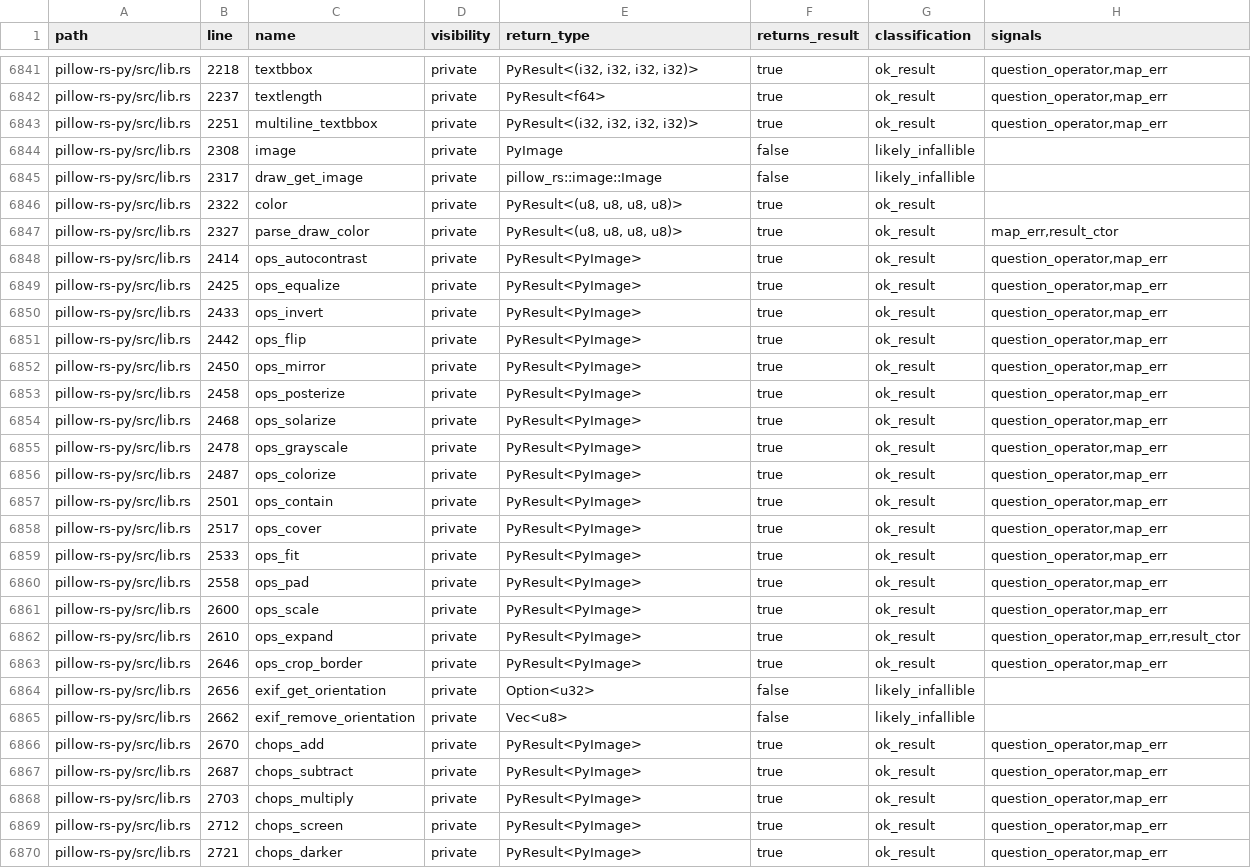
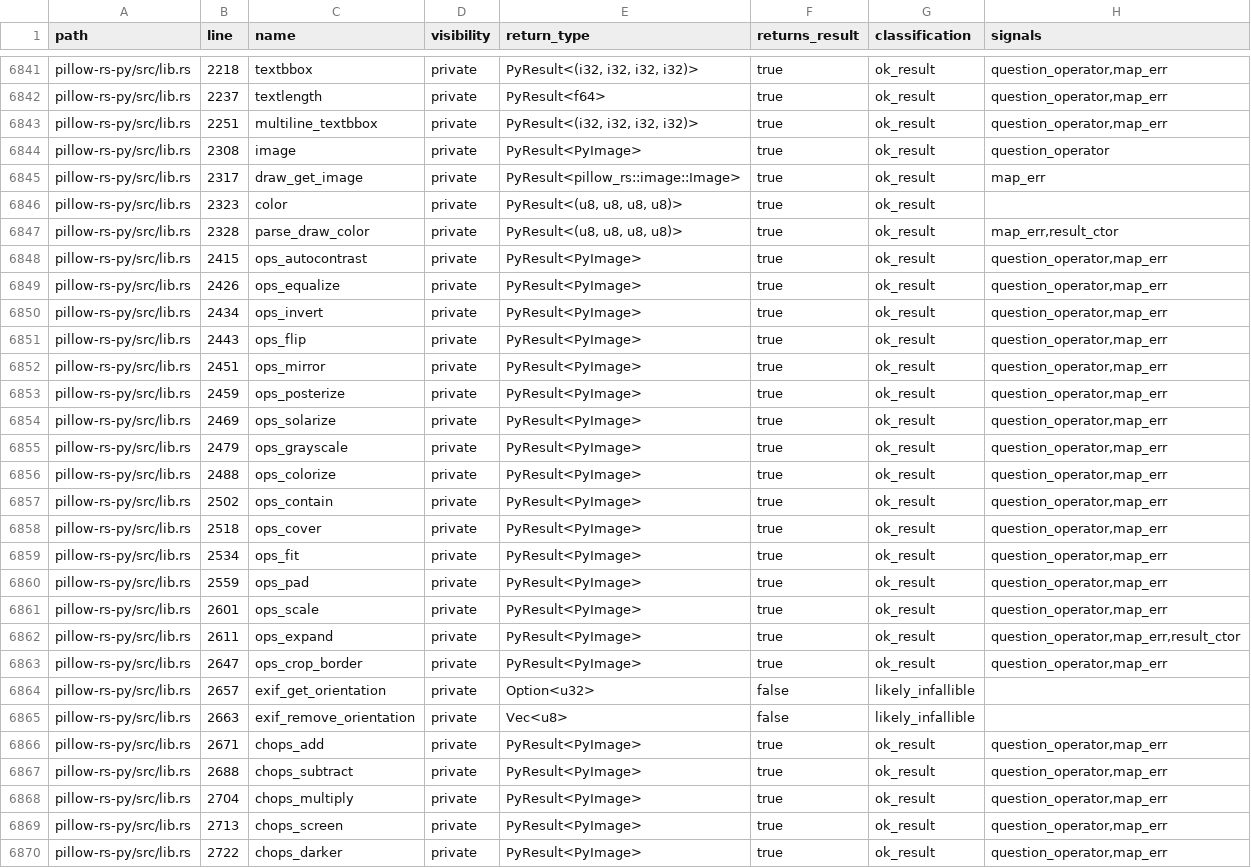
Before and after one commit to appunni-m/pillow-rs, a TSV file: docs/generated/rust-method-result-audit.tsv, drawn as a sheet; only a part is shown, gaps mark what is left out; the diff covers the shown part only; the diff names each change by its address in the sheet, - before the commit and + after, or states it on an @@ line.

Commit message:
image: bubble raw and grayscale errors

```diff
--- a/docs/generated/rust-method-result-audit.tsv
+++ b/docs/generated/rust-method-result-audit.tsv
-E6844 (return_type): PyImage
+E6844 (return_type): PyResult<PyImage>
-F6844:F6845 (returns_result): false
+F6844:F6845 (returns_result): true
-G6844:G6845 (classification): likely_infallible
+G6844:G6845 (classification): ok_result
-H6844 (signals): (empty)
+H6844 (signals): question_operator
-E6845 (return_type): pillow_rs::image::Image
+E6845 (return_type): PyResult<pillow_rs::image::Image>
-H6845 (signals): (empty)
+H6845 (signals): map_err
-B6846 (line): 2322
+B6846 (line): 2323
-B6847 (line): 2327
+B6847 (line): 2328
-B6848 (line): 2414
+B6848 (line): 2415
-B6849 (line): 2425
+B6849 (line): 2426
-B6850 (line): 2433
+B6850 (line): 2434
-B6851 (line): 2442
+B6851 (line): 2443
-B6852 (line): 2450
+B6852 (line): 2451
-B6853 (line): 2458
+B6853 (line): 2459
-B6854 (line): 2468
+B6854 (line): 2469
-B6855 (line): 2478
+B6855 (line): 2479
-B6856 (line): 2487
+B6856 (line): 2488
-B6857 (line): 2501
+B6857 (line): 2502
-B6858 (line): 2517
+B6858 (line): 2518
-B6859 (line): 2533
+B6859 (line): 2534
-B6860 (line): 2558
+B6860 (line): 2559
-B6861 (line): 2600
+B6861 (line): 2601
-B6862 (line): 2610
+B6862 (line): 2611
-B6863 (line): 2646
+B6863 (line): 2647
-B6864 (line): 2656
+B6864 (line): 2657
-B6865 (line): 2662
+B6865 (line): 2663
-B6866 (line): 2670
+B6866 (line): 2671
-B6867 (line): 2687
+B6867 (line): 2688
-B6868 (line): 2703
+B6868 (line): 2704
-B6869 (line): 2712
+B6869 (line): 2713
-B6870 (line): 2721
+B6870 (line): 2722
```
Also changed, not shown: 130 edited cells elsewhere in this file, 13 other files.
